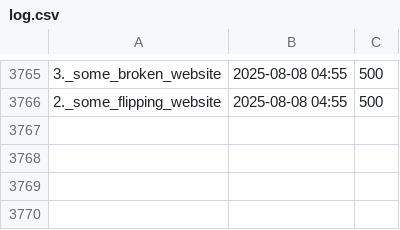
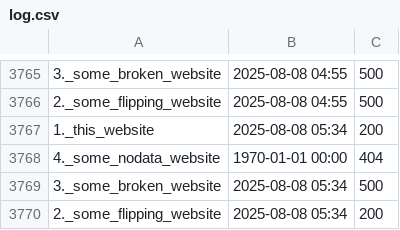
Before and after one commit to neoascetic/status.githack.com-monitor, a CSV file: log.csv, drawn as a sheet; only a part is shown, gaps mark what is left out; the diff names each change by its address in the sheet, - before the commit and + after, or states it on an @@ line.

```diff
--- a/log.csv
+++ b/log.csv
+row 3767: 1._this_website | 2025-08-08 05:34 | 200
+row 3768: 4._some_nodata_website | 1970-01-01 00:00 | 404
+row 3769: 3._some_broken_website | 2025-08-08 05:34 | 500
+row 3770: 2._some_flipping_website | 2025-08-08 05:34 | 200
```
